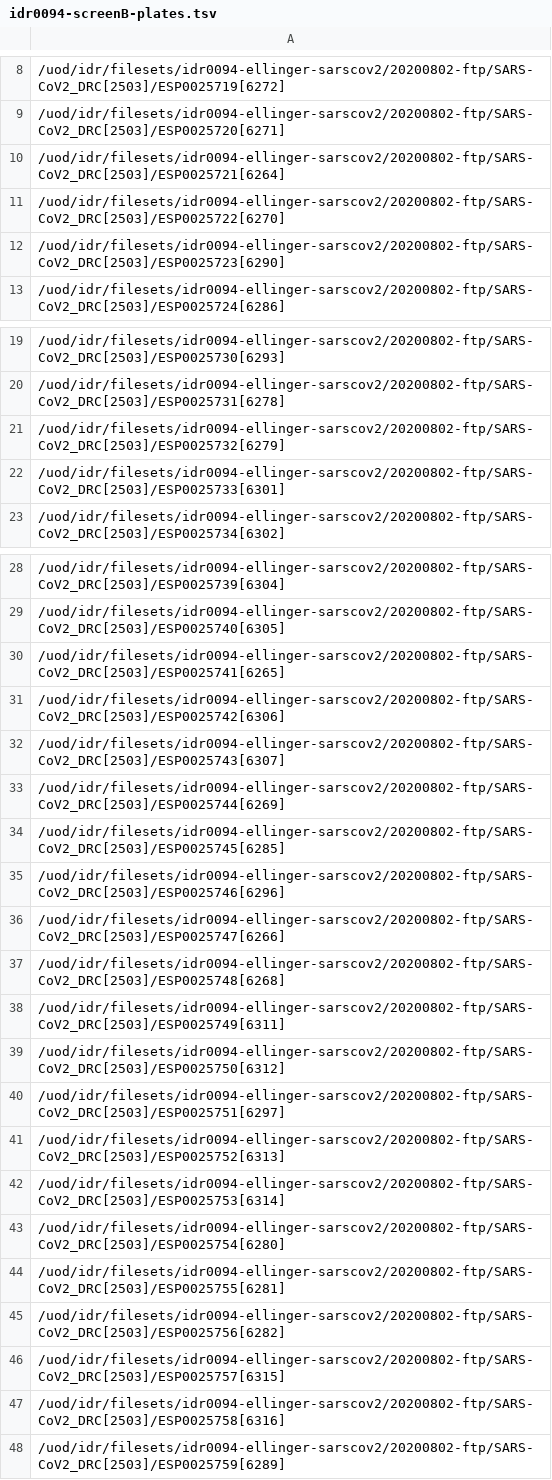
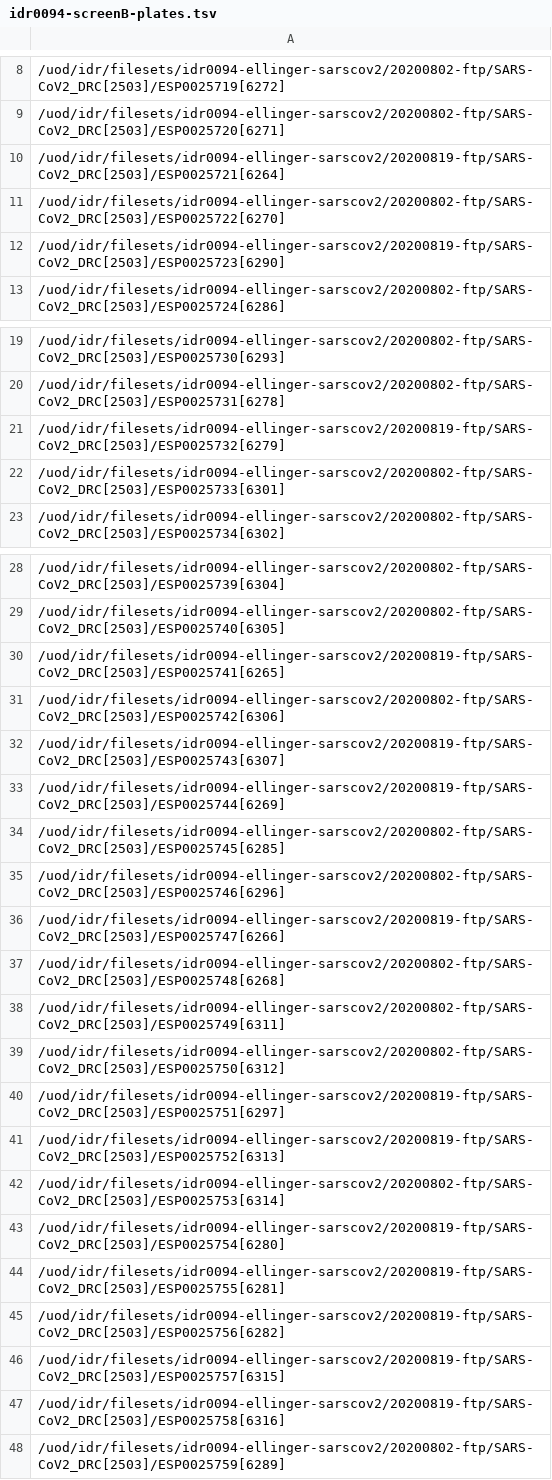
Before and after one commit to IDR/idr0094-ellinger-sarscov2, a TSV file: screenB/idr0094-screenB-plates.tsv, drawn as a sheet; only a part is shown, gaps mark what is left out; the diff covers the shown part only.

```diff
--- a/screenB/idr0094-screenB-plates.tsv
+++ b/screenB/idr0094-screenB-plates.tsv
@@ -9,5 +9,5 @@
 /uod/idr/filesets/idr0094-ellinger-sarscov2/20200802-ftp/SARS-CoV2_DRC[2503]/ESP0025720[6271]
-/uod/idr/filesets/idr0094-ellinger-sarscov2/20200802-ftp/SARS-CoV2_DRC[2503]/ESP0025721[6264]
+/uod/idr/filesets/idr0094-ellinger-sarscov2/20200819-ftp/SARS-CoV2_DRC[2503]/ESP0025721[6264]
 /uod/idr/filesets/idr0094-ellinger-sarscov2/20200802-ftp/SARS-CoV2_DRC[2503]/ESP0025722[6270]
-/uod/idr/filesets/idr0094-ellinger-sarscov2/20200802-ftp/SARS-CoV2_DRC[2503]/ESP0025723[6290]
+/uod/idr/filesets/idr0094-ellinger-sarscov2/20200819-ftp/SARS-CoV2_DRC[2503]/ESP0025723[6290]
 /uod/idr/filesets/idr0094-ellinger-sarscov2/20200802-ftp/SARS-CoV2_DRC[2503]/ESP0025724[6286]
@@ -20,3 +20,3 @@
 /uod/idr/filesets/idr0094-ellinger-sarscov2/20200802-ftp/SARS-CoV2_DRC[2503]/ESP0025731[6278]
-/uod/idr/filesets/idr0094-ellinger-sarscov2/20200802-ftp/SARS-CoV2_DRC[2503]/ESP0025732[6279]
+/uod/idr/filesets/idr0094-ellinger-sarscov2/20200819-ftp/SARS-CoV2_DRC[2503]/ESP0025732[6279]
 /uod/idr/filesets/idr0094-ellinger-sarscov2/20200802-ftp/SARS-CoV2_DRC[2503]/ESP0025733[6301]
@@ -29,9 +29,9 @@
 /uod/idr/filesets/idr0094-ellinger-sarscov2/20200802-ftp/SARS-CoV2_DRC[2503]/ESP0025740[6305]
-/uod/idr/filesets/idr0094-ellinger-sarscov2/20200802-ftp/SARS-CoV2_DRC[2503]/ESP0025741[6265]
+/uod/idr/filesets/idr0094-ellinger-sarscov2/20200819-ftp/SARS-CoV2_DRC[2503]/ESP0025741[6265]
 /uod/idr/filesets/idr0094-ellinger-sarscov2/20200802-ftp/SARS-CoV2_DRC[2503]/ESP0025742[6306]
-/uod/idr/filesets/idr0094-ellinger-sarscov2/20200802-ftp/SARS-CoV2_DRC[2503]/ESP0025743[6307]
-/uod/idr/filesets/idr0094-ellinger-sarscov2/20200802-ftp/SARS-CoV2_DRC[2503]/ESP0025744[6269]
+/uod/idr/filesets/idr0094-ellinger-sarscov2/20200819-ftp/SARS-CoV2_DRC[2503]/ESP0025743[6307]
+/uod/idr/filesets/idr0094-ellinger-sarscov2/20200819-ftp/SARS-CoV2_DRC[2503]/ESP0025744[6269]
 /uod/idr/filesets/idr0094-ellinger-sarscov2/20200802-ftp/SARS-CoV2_DRC[2503]/ESP0025745[6285]
 /uod/idr/filesets/idr0094-ellinger-sarscov2/20200802-ftp/SARS-CoV2_DRC[2503]/ESP0025746[6296]
-/uod/idr/filesets/idr0094-ellinger-sarscov2/20200802-ftp/SARS-CoV2_DRC[2503]/ESP0025747[6266]
+/uod/idr/filesets/idr0094-ellinger-sarscov2/20200819-ftp/SARS-CoV2_DRC[2503]/ESP0025747[6266]
 /uod/idr/filesets/idr0094-ellinger-sarscov2/20200802-ftp/SARS-CoV2_DRC[2503]/ESP0025748[6268]
@@ -39,10 +39,10 @@
 /uod/idr/filesets/idr0094-ellinger-sarscov2/20200802-ftp/SARS-CoV2_DRC[2503]/ESP0025750[6312]
-/uod/idr/filesets/idr0094-ellinger-sarscov2/20200802-ftp/SARS-CoV2_DRC[2503]/ESP0025751[6297]
-/uod/idr/filesets/idr0094-ellinger-sarscov2/20200802-ftp/SARS-CoV2_DRC[2503]/ESP0025752[6313]
+/uod/idr/filesets/idr0094-ellinger-sarscov2/20200819-ftp/SARS-CoV2_DRC[2503]/ESP0025751[6297]
+/uod/idr/filesets/idr0094-ellinger-sarscov2/20200819-ftp/SARS-CoV2_DRC[2503]/ESP0025752[6313]
 /uod/idr/filesets/idr0094-ellinger-sarscov2/20200802-ftp/SARS-CoV2_DRC[2503]/ESP0025753[6314]
-/uod/idr/filesets/idr0094-ellinger-sarscov2/20200802-ftp/SARS-CoV2_DRC[2503]/ESP0025754[6280]
-/uod/idr/filesets/idr0094-ellinger-sarscov2/20200802-ftp/SARS-CoV2_DRC[2503]/ESP0025755[6281]
-/uod/idr/filesets/idr0094-ellinger-sarscov2/20200802-ftp/SARS-CoV2_DRC[2503]/ESP0025756[6282]
-/uod/idr/filesets/idr0094-ellinger-sarscov2/20200802-ftp/SARS-CoV2_DRC[2503]/ESP0025757[6315]
-/uod/idr/filesets/idr0094-ellinger-sarscov2/20200802-ftp/SARS-CoV2_DRC[2503]/ESP0025758[6316]
+/uod/idr/filesets/idr0094-ellinger-sarscov2/20200819-ftp/SARS-CoV2_DRC[2503]/ESP0025754[6280]
+/uod/idr/filesets/idr0094-ellinger-sarscov2/20200819-ftp/SARS-CoV2_DRC[2503]/ESP0025755[6281]
+/uod/idr/filesets/idr0094-ellinger-sarscov2/20200819-ftp/SARS-CoV2_DRC[2503]/ESP0025756[6282]
+/uod/idr/filesets/idr0094-ellinger-sarscov2/20200819-ftp/SARS-CoV2_DRC[2503]/ESP0025757[6315]
+/uod/idr/filesets/idr0094-ellinger-sarscov2/20200819-ftp/SARS-CoV2_DRC[2503]/ESP0025758[6316]
 /uod/idr/filesets/idr0094-ellinger-sarscov2/20200802-ftp/SARS-CoV2_DRC[2503]/ESP0025759[6289]
```
Also changed, not shown: 4 edited cells elsewhere in this file, screenA/idr0094-screenA-plates.tsv.
